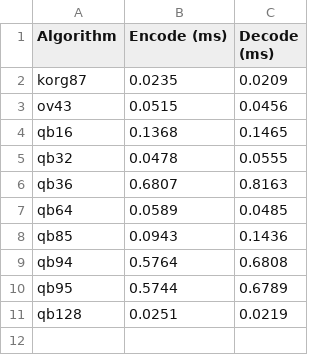
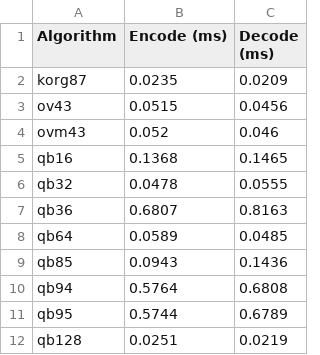
Before and after one commit to PoneyClairDeLune/bread, a TSV file: benchmark.tsv, drawn as a sheet.

```diff
--- a/benchmark.tsv
+++ b/benchmark.tsv
@@ -3,2 +3,3 @@ korg87	0.0235	0.0209
 ov43	0.0515	0.0456
+ovm43	0.052	0.046
 qb16	0.1368	0.1465
```
Also changed, not shown: 4 other files.
